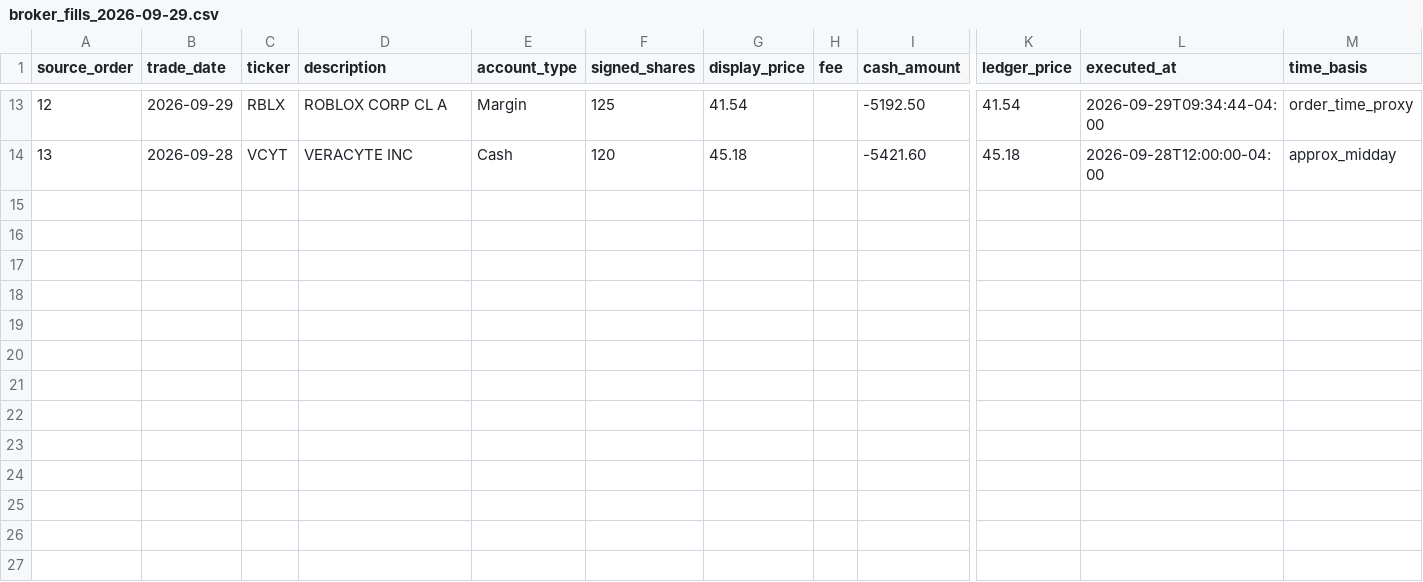
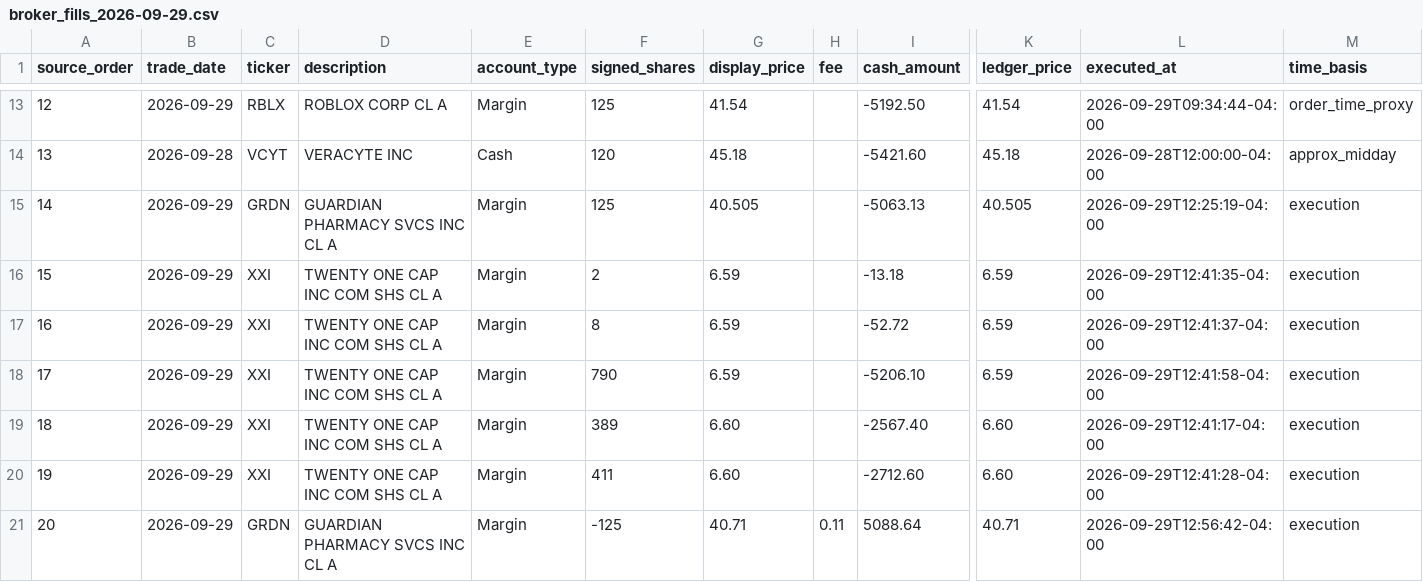
Before and after one commit to fartzy/stock-picker, a CSV file: data/trades/broker_fills_2026-09-29.csv, drawn as a sheet; only a part is shown, gaps mark what is left out; rows hold the shown columns only; the diff names each change by its address in the sheet, - before the commit and + after, or states it on an @@ line.

Commit message:
Log afternoon GRDN and XXI executions

```diff
--- a/data/trades/broker_fills_2026-09-29.csv
+++ b/data/trades/broker_fills_2026-09-29.csv
+row 15: 14 | 2026-09-29 | GRDN | GUARDIAN PHARMACY SVCS INC CL A | Margin | 125 | 40.505 |  | -5063.13 | 40.505 | 2026-09-29T12:25:19-04:00 | execution
+row 16: 15 | 2026-09-29 | XXI | TWENTY ONE CAP INC COM SHS CL A | Margin | 2 | 6.59 |  | -13.18 | 6.59 | 2026-09-29T12:41:35-04:00 | execution
+row 17: 16 | 2026-09-29 | XXI | TWENTY ONE CAP INC COM SHS CL A | Margin | 8 | 6.59 |  | -52.72 | 6.59 | 2026-09-29T12:41:37-04:00 | execution
+row 18: 17 | 2026-09-29 | XXI | TWENTY ONE CAP INC COM SHS CL A | Margin | 790 | 6.59 |  | -5206.10 | 6.59 | 2026-09-29T12:41:58-04:00 | execution
+row 19: 18 | 2026-09-29 | XXI | TWENTY ONE CAP INC COM SHS CL A | Margin | 389 | 6.60 |  | -2567.40 | 6.60 | 2026-09-29T12:41:17-04:00 | execution
+row 20: 19 | 2026-09-29 | XXI | TWENTY ONE CAP INC COM SHS CL A | Margin | 411 | 6.60 |  | -2712.60 | 6.60 | 2026-09-29T12:41:28-04:00 | execution
+row 21: 20 | 2026-09-29 | GRDN | GUARDIAN PHARMACY SVCS INC CL A | Margin | -125 | 40.71 | 0.11 | 5088.64 | 40.71 | 2026-09-29T12:56:42-04:00 | execution
```
Also changed, not shown: data/trades/trades.csv, 3 other files.
